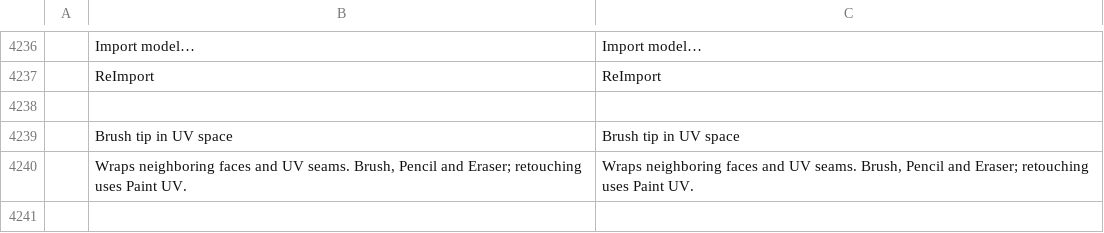
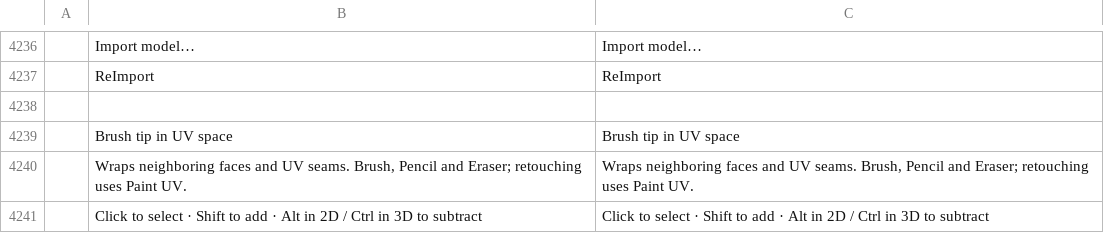
Before and after one commit to FredApps/photocraft, a TSV file: crates/ui-egui/src/i18n/cs.tsv, drawn as a sheet; only a part is shown, gaps mark what is left out; the diff names each change by its address in the sheet, - before the commit and + after, or states it on an @@ line.

```diff
--- a/crates/ui-egui/src/i18n/cs.tsv
+++ b/crates/ui-egui/src/i18n/cs.tsv
+row 4241:  | Click to select · Shift to add · Alt in 2D / Ctrl in 3D to subtract | Click to select · Shift to add · Alt in 2D / Ctrl in 3D to subtract
```
Also changed, not shown: crates/ui-egui/src/i18n/de.tsv, crates/ui-egui/src/i18n/el.tsv, 20 other files.
